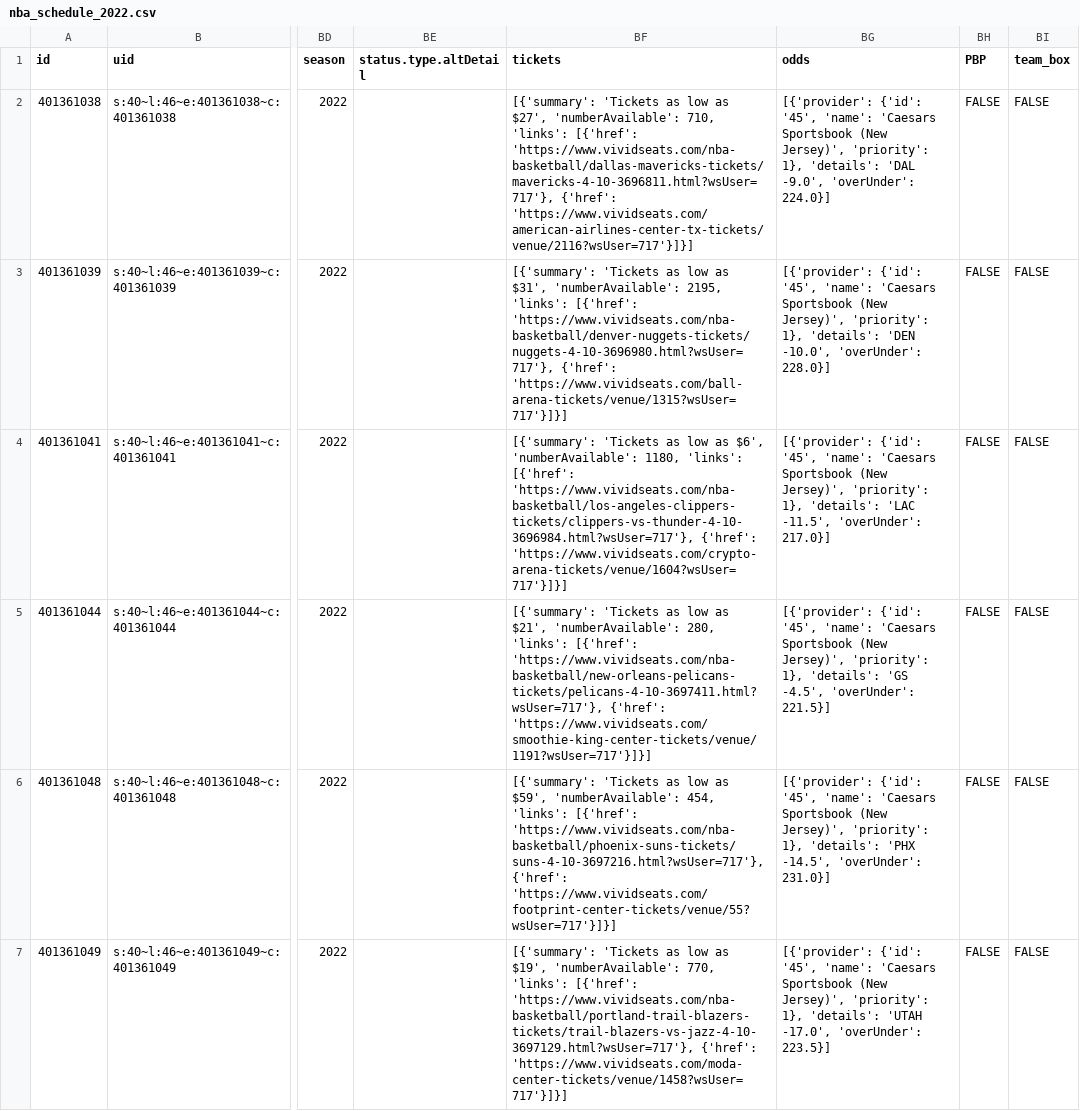
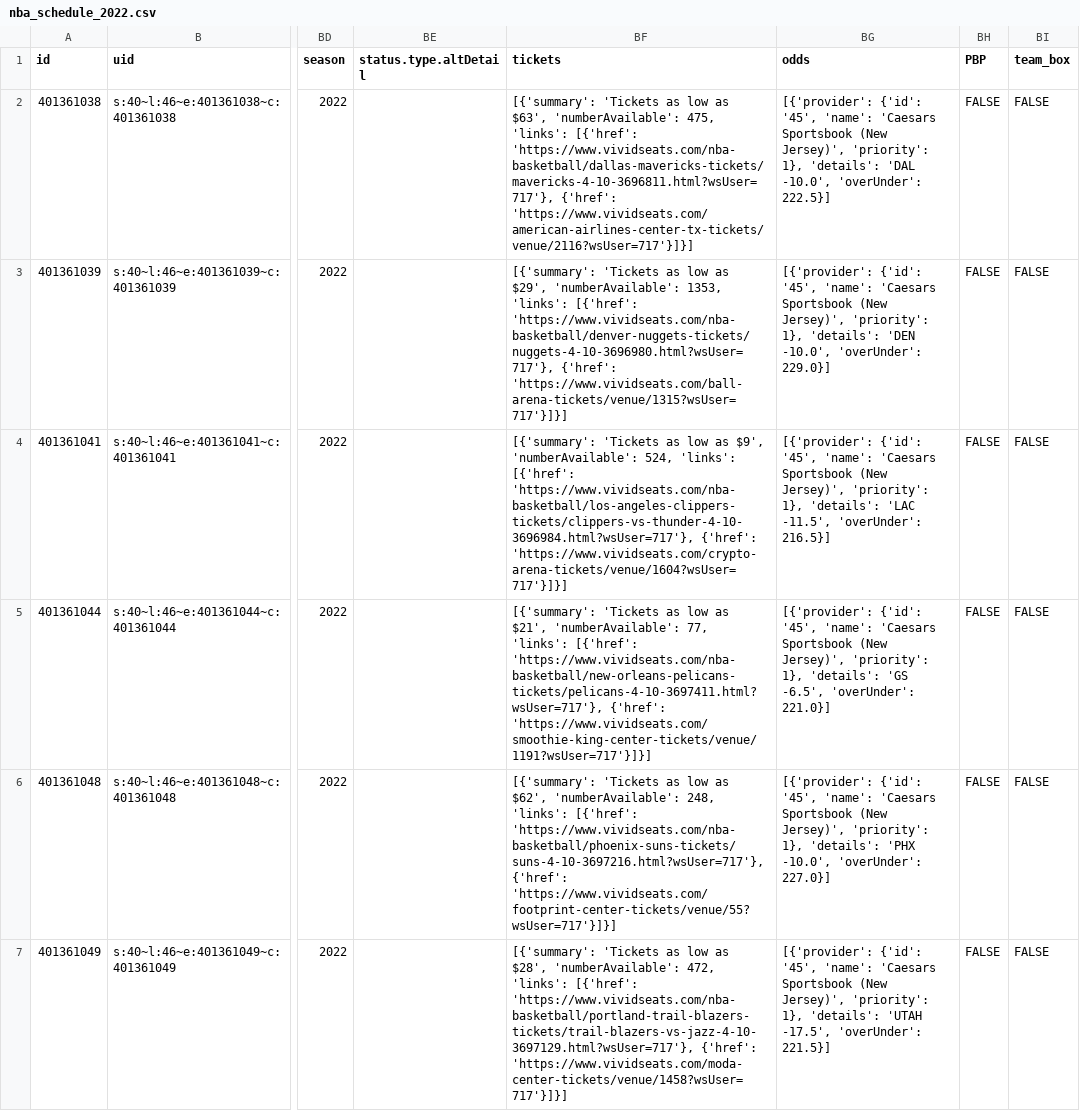
Before and after one commit to sportsdataverse/hoopR-data, a CSV file: nba/schedules/csv/nba_schedule_2022.csv, drawn as a sheet; only a part is shown, gaps mark what is left out; the diff covers the shown part only; the diff names each change by its address in the sheet, - before the commit and + after, or states it on an @@ line.

```diff
--- a/nba/schedules/csv/nba_schedule_2022.csv
+++ b/nba/schedules/csv/nba_schedule_2022.csv
-BF2 (tickets): …low as $27', 'numberAvailable': 710, 'links': [{'href':…
+BF2 (tickets): …low as $63', 'numberAvailable': 475, 'links': [{'href':…
-BG2 (odds): …'details': 'DAL -9.0', 'overUnder': 224.0}]
+BG2 (odds): …'details': 'DAL -10.0', 'overUnder': 222.5}]
-BF3 (tickets): …low as $31', 'numberAvailable': 2195, 'links': [{'href':…
+BF3 (tickets): …low as $29', 'numberAvailable': 1353, 'links': [{'href':…
-BG3 (odds): …-10.0', 'overUnder': 228.0}]
+BG3 (odds): …-10.0', 'overUnder': 229.0}]
-BF4 (tickets): …low as $6', 'numberAvailable': 1180, 'links': [{'href':…
+BF4 (tickets): …low as $9', 'numberAvailable': 524, 'links': [{'href':…
-BG4 (odds): …-11.5', 'overUnder': 217.0}]
+BG4 (odds): …-11.5', 'overUnder': 216.5}]
-BF5 (tickets): …$21', 'numberAvailable': 280, 'links': [{'href':…
+BF5 (tickets): …$21', 'numberAvailable': 77, 'links': [{'href':…
-BG5 (odds): …'details': 'GS -4.5', 'overUnder': 221.5}]
+BG5 (odds): …'details': 'GS -6.5', 'overUnder': 221.0}]
-BF6 (tickets): …low as $59', 'numberAvailable': 454, 'links': [{'href':…
+BF6 (tickets): …low as $62', 'numberAvailable': 248, 'links': [{'href':…
-BG6 (odds): …'details': 'PHX -14.5', 'overUnder': 231.0}]
+BG6 (odds): …'details': 'PHX -10.0', 'overUnder': 227.0}]
-BF7 (tickets): …low as $19', 'numberAvailable': 770, 'links': [{'href':…
+BF7 (tickets): …low as $28', 'numberAvailable': 472, 'links': [{'href':…
-BG7 (odds): …'details': 'UTAH -17.0', 'overUnder': 223.5}]
+BG7 (odds): …'details': 'UTAH -17.5', 'overUnder': 221.5}]
```
Also changed, not shown: 71 edited cells elsewhere in this file, 39 other files.
